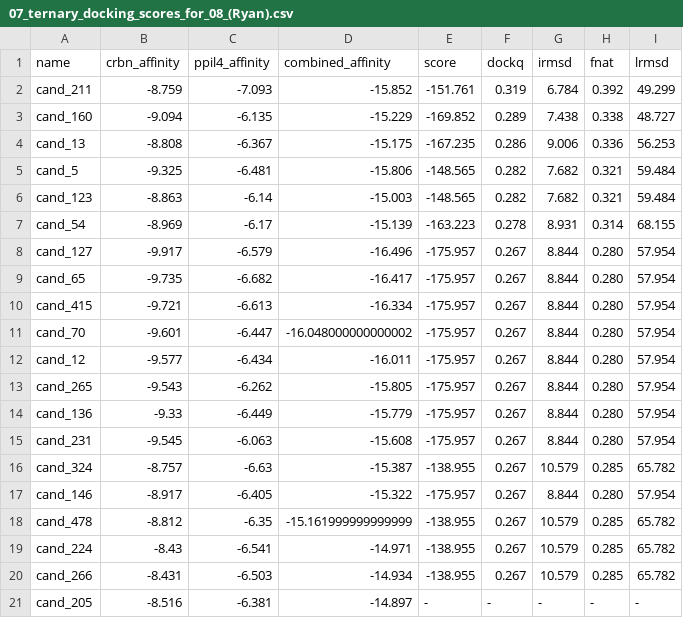
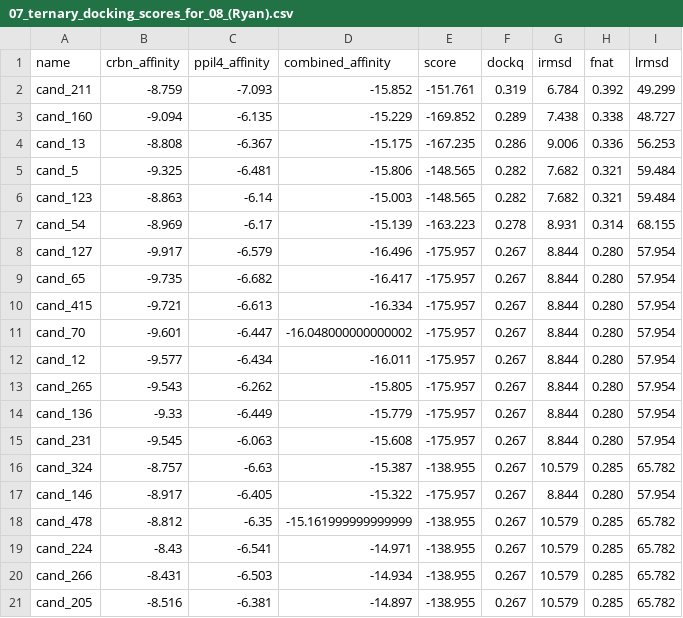
Before and after one commit to KeyuanWang0324/CRBN_MGD, a CSV file: 07_ternary_docking_scores_for_08_(Ryan).csv, drawn as a sheet.

```diff
--- a/07_ternary_docking_scores_for_08_(Ryan).csv
+++ b/07_ternary_docking_scores_for_08_(Ryan).csv
@@ -20,2 +20,2 @@ cand_224,-8.43,-6.541,-14.971,-138.955,0.267,10.579,0.285,65.782
 cand_266,-8.431,-6.503,-14.934,-138.955,0.267,10.579,0.285,65.782
-cand_205,-8.516,-6.381,-14.897,-,-,-,-,-
+cand_205,-8.516,-6.381,-14.897,-138.955,0.267,10.579,0.285,65.782
```
